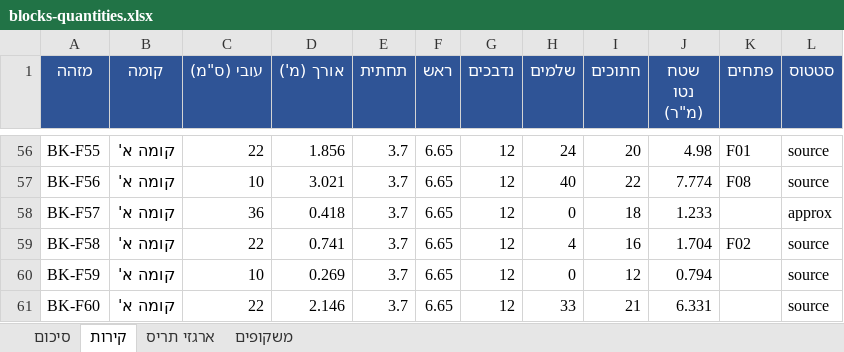
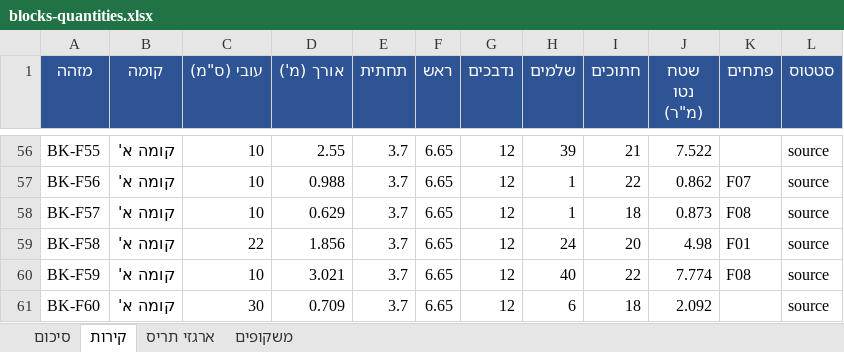
Before and after one commit to 123avihai-collab/House-3d, an Excel workbook: docs/quantities/blocks-quantities.xlsx, sheet קירות, drawn as a sheet; only a part is shown, gaps mark what is left out; values as stored, in another font and other column widths than the file's, no borders; the diff covers the shown part only; the diff names each change by its address in the sheet, - before the commit and + after, or states it on an @@ line.

```diff
--- a/docs/quantities/blocks-quantities.xlsx (sheet קירות)
+++ b/docs/quantities/blocks-quantities.xlsx (sheet קירות)
-C56 (עובי (ס"מ)): 22
+C56 (עובי (ס"מ)): 10
-D56 (אורך (מ')): 1.856
+D56 (אורך (מ')): 2.55
-H56 (שלמים): 24
+H56 (שלמים): 39
-I56 (חתוכים): 20
+I56 (חתוכים): 21
-J56 (שטח נטו (מ"ר)): 4.98
+J56 (שטח נטו (מ"ר)): 7.522
-K56 (פתחים): F01
+K56 (פתחים): (empty)
-D57 (אורך (מ')): 3.021
+D57 (אורך (מ')): 0.988
-H57 (שלמים): 40
+H57 (שלמים): 1
-J57 (שטח נטו (מ"ר)): 7.774
+J57 (שטח נטו (מ"ר)): 0.862
-K57 (פתחים): F08
+K57 (פתחים): F07
-C58 (עובי (ס"מ)): 36
+C58 (עובי (ס"מ)): 10
-D58 (אורך (מ')): 0.418
+D58 (אורך (מ')): 0.629
-H58 (שלמים): 0
+H58 (שלמים): 1
-J58 (שטח נטו (מ"ר)): 1.233
+J58 (שטח נטו (מ"ר)): 0.873
-K58 (פתחים): (empty)
+K58 (פתחים): F08
-L58 (סטטוס): approx
+L58 (סטטוס): source
-D59 (אורך (מ')): 0.741
+D59 (אורך (מ')): 1.856
-H59 (שלמים): 4
+H59 (שלמים): 24
-I59 (חתוכים): 16
+I59 (חתוכים): 20
-J59 (שטח נטו (מ"ר)): 1.704
+J59 (שטח נטו (מ"ר)): 4.98
-K59 (פתחים): F02
+K59 (פתחים): F01
-D60 (אורך (מ')): 0.269
+D60 (אורך (מ')): 3.021
-H60 (שלמים): 0
+H60 (שלמים): 40
-I60 (חתוכים): 12
+I60 (חתוכים): 22
-J60 (שטח נטו (מ"ר)): 0.794
+J60 (שטח נטו (מ"ר)): 7.774
-K60 (פתחים): (empty)
+K60 (פתחים): F08
-C61 (עובי (ס"מ)): 22
+C61 (עובי (ס"מ)): 30
-D61 (אורך (מ')): 2.146
+D61 (אורך (מ')): 0.709
-H61 (שלמים): 33
+H61 (שלמים): 6
-I61 (חתוכים): 21
+I61 (חתוכים): 18
-J61 (שטח נטו (מ"ר)): 6.331
+J61 (שטח נטו (מ"ר)): 2.092
```
Also changed, not shown: 17 added rows and 61 edited cells elsewhere in this sheet, sheet סיכום, sheet משקופים, 3 other files.
